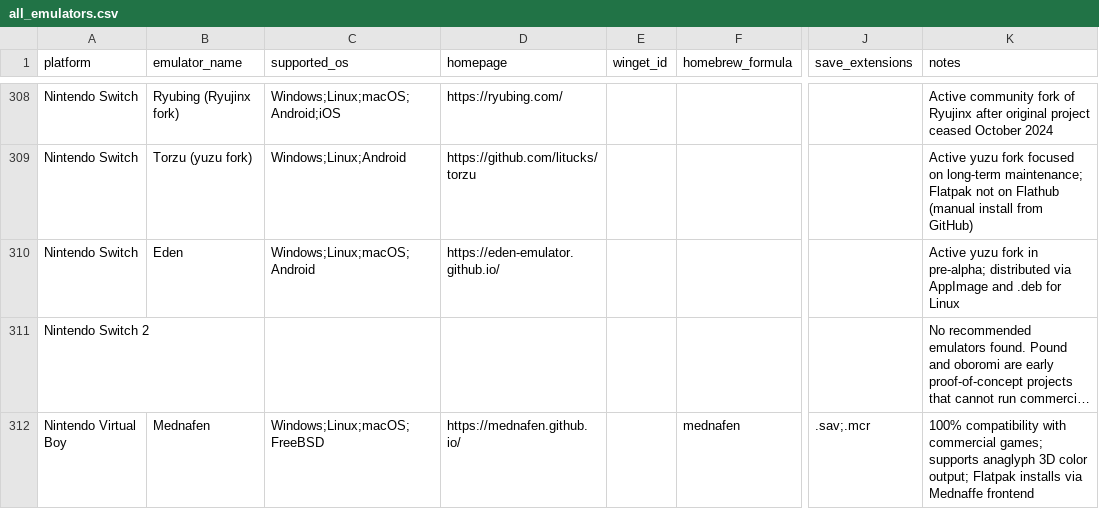
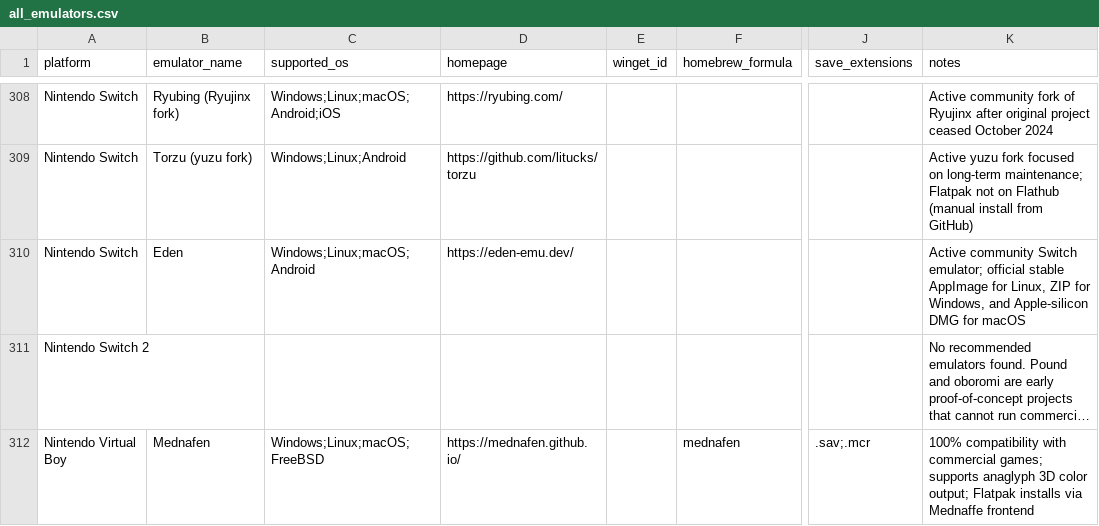
Before and after one commit to benwbooth/lunchbox, a CSV file: emulator_details/all_emulators.csv, drawn as a sheet; only a part is shown, gaps mark what is left out; long unchanged cells end in …; the diff names each change by its address in the sheet, - before the commit and + after, or states it on an @@ line.

Commit message:
Add official Eden emulator management

```diff
--- a/emulator_details/all_emulators.csv
+++ b/emulator_details/all_emulators.csv
-D310 (homepage): https://eden-emulator.github.io/
+D310 (homepage): https://eden-emu.dev/
-K310 (notes): Active yuzu fork in pre-alpha; distributed via AppImage and .deb for Linux
+K310 (notes): Active community Switch emulator; official stable AppImage for Linux, ZIP for Windows, and Apple-silicon DMG for macOS
```
Also changed, not shown: 15 other files.
